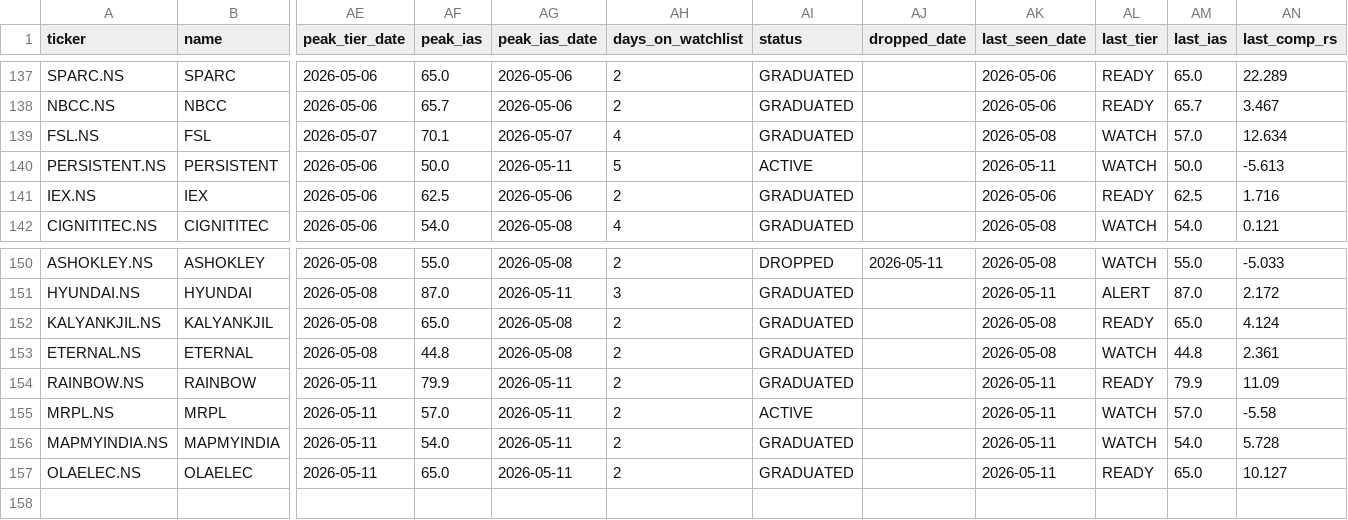
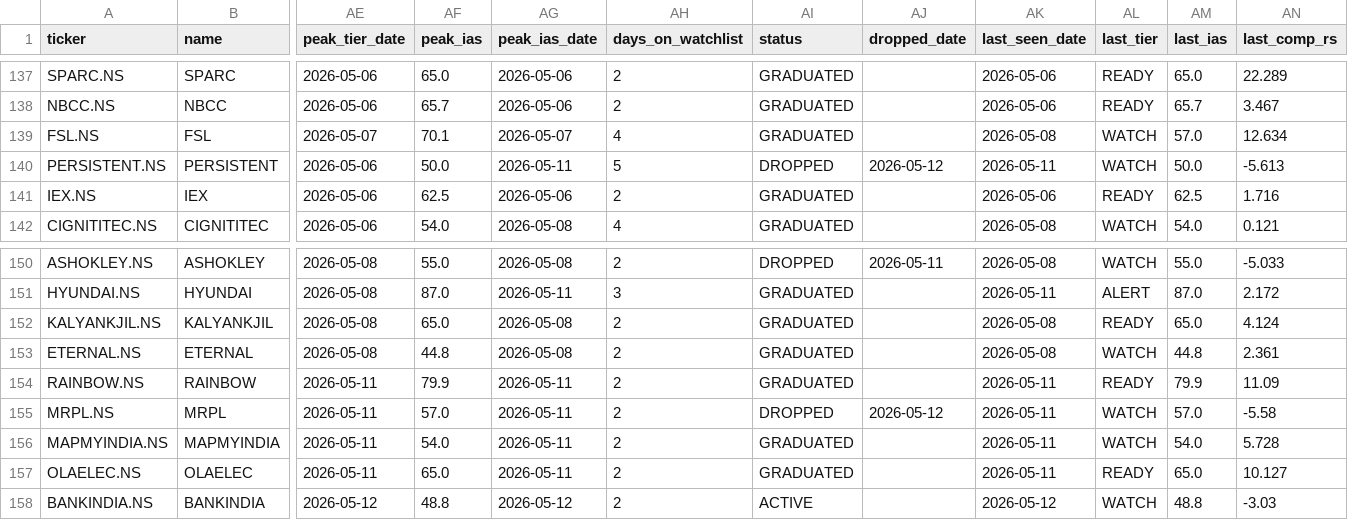
Before and after one commit to adi-git01/nifty-dashboard, a CSV file: data/ias_signal_log.csv, drawn as a sheet; only a part is shown, gaps mark what is left out; rows hold the shown columns only; the diff names each change by its address in the sheet, - before the commit and + after, or states it on an @@ line.

```diff
--- a/data/ias_signal_log.csv
+++ b/data/ias_signal_log.csv
-AI140 (status): ACTIVE
+AI140 (status): DROPPED
-AJ140 (dropped_date): (empty)
+AJ140 (dropped_date): 2026-05-12
-AI155 (status): ACTIVE
+AI155 (status): DROPPED
-AJ155 (dropped_date): (empty)
+AJ155 (dropped_date): 2026-05-12
+row 158: BANKINDIA.NS | BANKINDIA | 2026-05-12 | 48.8 | 2026-05-12 | 2 | ACTIVE |  | 2026-05-12 | WATCH | 48.8 | -3.03
```
Also changed, not shown: data/alerts_log.csv, data/dna3_equity_curve.csv, 7 other files.
